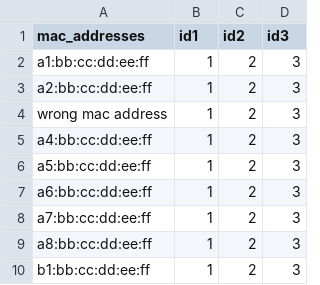
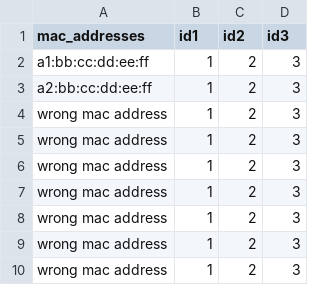
Before and after one commit to JadJabbour/musicPlayersUpdater, a CSV file: csv/input2.csv, drawn as a sheet.

```diff
--- a/csv/input2.csv
+++ b/csv/input2.csv
@@ -4,7 +4,7 @@ a2:bb:cc:dd:ee:ff, 1, 2, 3
 wrong mac address, 1, 2, 3
-a4:bb:cc:dd:ee:ff, 1, 2, 3
-a5:bb:cc:dd:ee:ff, 1, 2, 3
-a6:bb:cc:dd:ee:ff, 1, 2, 3
-a7:bb:cc:dd:ee:ff, 1, 2, 3
-a8:bb:cc:dd:ee:ff, 1, 2, 3
-b1:bb:cc:dd:ee:ff, 1, 2, 3
+wrong mac address, 1, 2, 3
+wrong mac address, 1, 2, 3
+wrong mac address, 1, 2, 3
+wrong mac address, 1, 2, 3
+wrong mac address, 1, 2, 3
+wrong mac address, 1, 2, 3
```
Also changed, not shown: 9 other files.
